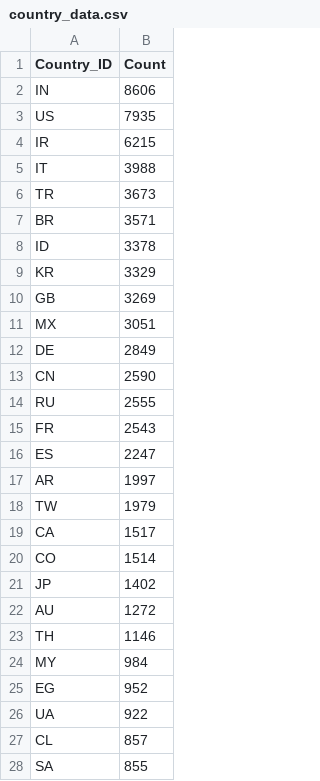
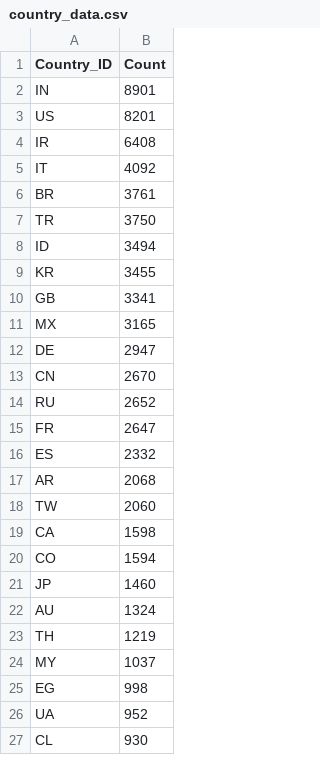
Before and after one commit to premstaller1/instagram-graph-api, a CSV file: data/country_data.csv, drawn as a sheet; only a part is shown; the diff covers the shown part only.

```diff
--- a/data/country_data.csv
+++ b/data/country_data.csv
@@ -1,28 +1,27 @@
 Country_ID,Count
-IN,8606
-US,7935
-IR,6215
-IT,3988
-TR,3673
-BR,3571
-ID,3378
-KR,3329
-GB,3269
-MX,3051
-DE,2849
-CN,2590
-RU,2555
-FR,2543
-ES,2247
-AR,1997
-TW,1979
-CA,1517
-CO,1514
-JP,1402
-AU,1272
-TH,1146
-MY,984
-EG,952
-UA,922
-CL,857
-SA,855
+IN,8901
+US,8201
+IR,6408
+IT,4092
+BR,3761
+TR,3750
+ID,3494
+KR,3455
+GB,3341
+MX,3165
+DE,2947
+CN,2670
+RU,2652
+FR,2647
+ES,2332
+AR,2068
+TW,2060
+CA,1598
+CO,1594
+JP,1460
+AU,1324
+TH,1219
+MY,1037
+EG,998
+UA,952
+CL,930
```
Also changed, not shown: 3 added rows, 2 removed rows and 16 edited cells elsewhere in this file, data/cityminimal_data.csv, data/genderminimal_data.csv, 9 other files.
